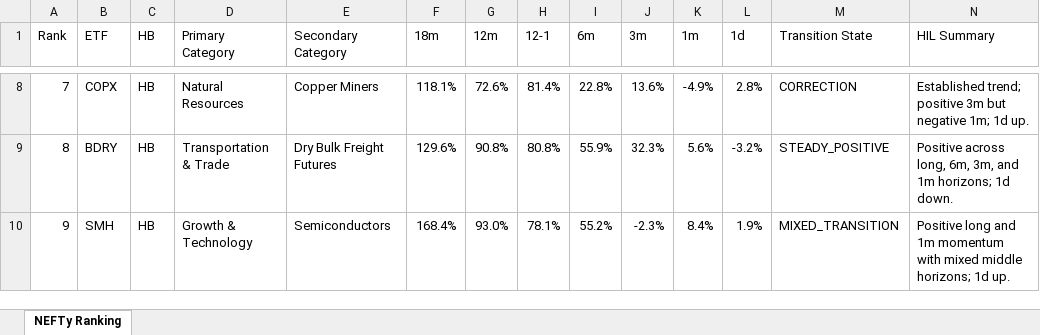
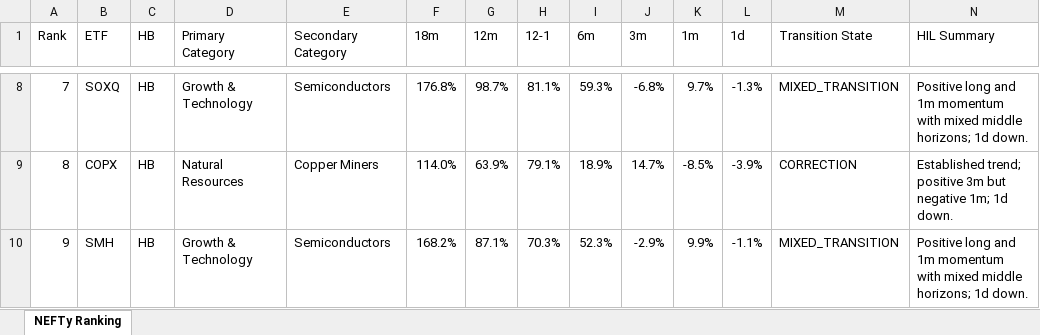
Before and after one commit to DarkMoonv1/NEFTy, an Excel workbook: NEFTy_LATEST.xlsx, sheet NEFTy Ranking, drawn as a sheet; only a part is shown, gaps mark what is left out; values as stored, in another font and other column widths than the file's, no cell formats; the diff covers the shown part only; the diff names each change by its address in the sheet, - before the commit and + after, or states it on an @@ line.

Commit message:
Update NEFTy_LATEST.xlsx

```diff
--- a/NEFTy_LATEST.xlsx (sheet NEFTy Ranking)
+++ b/NEFTy_LATEST.xlsx (sheet NEFTy Ranking)
-B8 (ETF): COPX
+B8 (ETF): SOXQ
-D8 (Primary Category): Natural Resources
+D8 (Primary Category): Growth & Technology
-E8 (Secondary Category): Copper Miners
+E8 (Secondary Category): Semiconductors
-F8 (18m): 118.1%
+F8 (18m): 176.8%
-G8 (12m): 72.6%
+G8 (12m): 98.7%
-H8 (12-1): 81.4%
+H8 (12-1): 81.1%
-I8 (6m): 22.8%
+I8 (6m): 59.3%
-J8 (3m): 13.6%
+J8 (3m): -6.8%
-K8 (1m): -4.9%
+K8 (1m): 9.7%
-L8 (1d): 2.8%
+L8 (1d): -1.3%
-M8 (Transition State): CORRECTION
+M8 (Transition State): MIXED_TRANSITION
-N8 (HIL Summary): Established trend; positive 3m but negative 1m; 1d up.
+N8 (HIL Summary): Positive long and 1m momentum with mixed middle horizons; 1d down.
-B9 (ETF): BDRY
+B9 (ETF): COPX
-D9 (Primary Category): Transportation & Trade
+D9 (Primary Category): Natural Resources
-E9 (Secondary Category): Dry Bulk Freight Futures
+E9 (Secondary Category): Copper Miners
-F9 (18m): 129.6%
+F9 (18m): 114.0%
-G9 (12m): 90.8%
+G9 (12m): 63.9%
-H9 (12-1): 80.8%
+H9 (12-1): 79.1%
-I9 (6m): 55.9%
+I9 (6m): 18.9%
-J9 (3m): 32.3%
+J9 (3m): 14.7%
-K9 (1m): 5.6%
+K9 (1m): -8.5%
-L9 (1d): -3.2%
+L9 (1d): -3.9%
-M9 (Transition State): STEADY_POSITIVE
+M9 (Transition State): CORRECTION
-N9 (HIL Summary): Positive across long, 6m, 3m, and 1m horizons; 1d down.
+N9 (HIL Summary): Established trend; positive 3m but negative 1m; 1d down.
-F10 (18m): 168.4%
+F10 (18m): 168.2%
-G10 (12m): 93.0%
+G10 (12m): 87.1%
-H10 (12-1): 78.1%
+H10 (12-1): 70.3%
-I10 (6m): 55.2%
+I10 (6m): 52.3%
-J10 (3m): -2.3%
+J10 (3m): -2.9%
-K10 (1m): 8.4%
+K10 (1m): 9.9%
-L10 (1d): 1.9%
+L10 (1d): -1.1%
-N10 (HIL Summary): …horizons; 1d up.
+N10 (HIL Summary): …horizons; 1d down.
```
Also changed, not shown: 1059 edited cells elsewhere in this sheet, cell formats.
